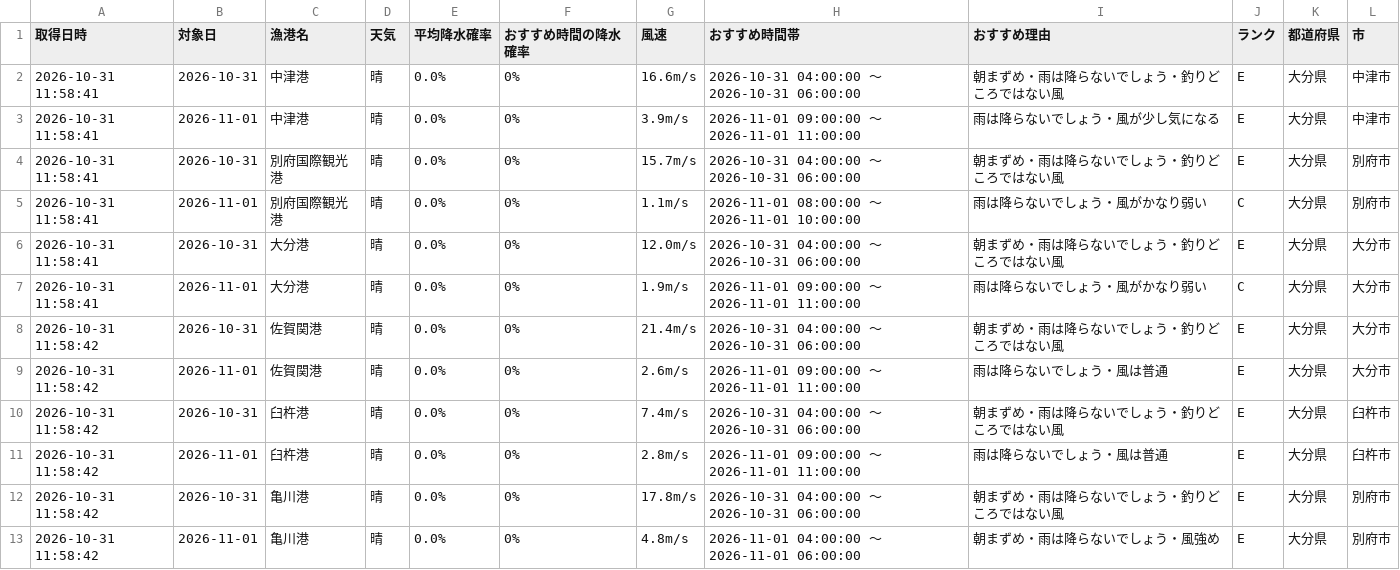
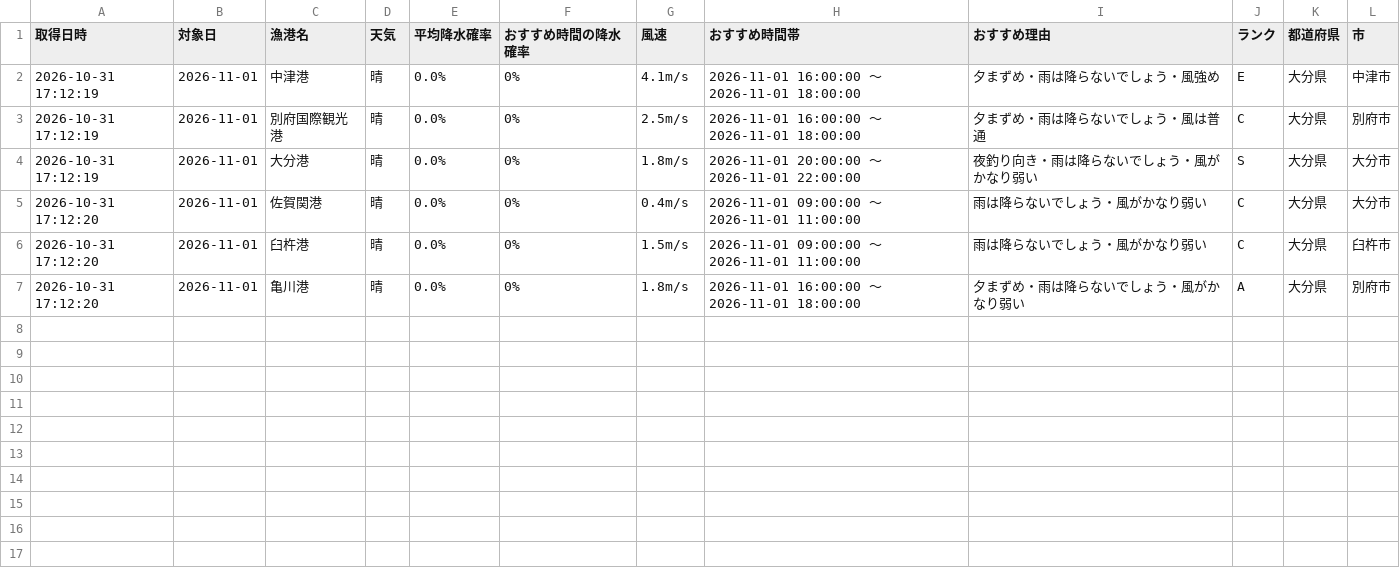
Before and after one commit to Naoya-ya-man/oita-fishing-dashboard, a CSV file: fishing_weather.csv, drawn as a sheet.

```diff
--- a/fishing_weather.csv
+++ b/fishing_weather.csv
@@ -1,13 +1,7 @@
 取得日時,対象日,漁港名,天気,平均降水確率,おすすめ時間の降水確率,風速,おすすめ時間帯,おすすめ理由,ランク,都道府県,市
-2026-10-31 11:58:41,2026-10-31,中津港,晴,0.0%,0%,16.6m/s,2026-10-31 04:00:00 ～ 2026-10-31 06:00:00,朝まずめ・雨は降らないでしょう・釣りどころではない風,E,大分県,中津市
-2026-10-31 11:58:41,2026-11-01,中津港,晴,0.0%,0%,3.9m/s,2026-11-01 09:00:00 ～ 2026-11-01 11:00:00,雨は降らないでしょう・風が少し気になる,E,大分県,中津市
-2026-10-31 11:58:41,2026-10-31,別府国際観光港,晴,0.0%,0%,15.7m/s,2026-10-31 04:00:00 ～ 2026-10-31 06:00:00,朝まずめ・雨は降らないでしょう・釣りどころではない風,E,大分県,別府市
-2026-10-31 11:58:41,2026-11-01,別府国際観光港,晴,0.0%,0%,1.1m/s,2026-11-01 08:00:00 ～ 2026-11-01 10:00:00,雨は降らないでしょう・風がかなり弱い,C,大分県,別府市
-2026-10-31 11:58:41,2026-10-31,大分港,晴,0.0%,0%,12.0m/s,2026-10-31 04:00:00 ～ 2026-10-31 06:00:00,朝まずめ・雨は降らないでしょう・釣りどころではない風,E,大分県,大分市
-2026-10-31 11:58:41,2026-11-01,大分港,晴,0.0%,0%,1.9m/s,2026-11-01 09:00:00 ～ 2026-11-01 11:00:00,雨は降らないでしょう・風がかなり弱い,C,大分県,大分市
-2026-10-31 11:58:42,2026-10-31,佐賀関港,晴,0.0%,0%,21.4m/s,2026-10-31 04:00:00 ～ 2026-10-31 06:00:00,朝まずめ・雨は降らないでしょう・釣りどころではない風,E,大分県,大分市
-2026-10-31 11:58:42,2026-11-01,佐賀関港,晴,0.0%,0%,2.6m/s,2026-11-01 09:00:00 ～ 2026-11-01 11:00:00,雨は降らないでしょう・風は普通,E,大分県,大分市
-2026-10-31 11:58:42,2026-10-31,臼杵港,晴,0.0%,0%,7.4m/s,2026-10-31 04:00:00 ～ 2026-10-31 06:00:00,朝まずめ・雨は降らないでしょう・釣りどころではない風,E,大分県,臼杵市
-2026-10-31 11:58:42,2026-11-01,臼杵港,晴,0.0%,0%,2.8m/s,2026-11-01 09:00:00 ～ 2026-11-01 11:00:00,雨は降らないでしょう・風は普通,E,大分県,臼杵市
-2026-10-31 11:58:42,2026-10-31,亀川港,晴,0.0%,0%,17.8m/s,2026-10-31 04:00:00 ～ 2026-10-31 06:00:00,朝まずめ・雨は降らないでしょう・釣りどころではない風,E,大分県,別府市
-2026-10-31 11:58:42,2026-11-01,亀川港,晴,0.0%,0%,4.8m/s,2026-11-01 04:00:00 ～ 2026-11-01 06:00:00,朝まずめ・雨は降らないでしょう・風強め,E,大分県,別府市
+2026-10-31 17:12:19,2026-11-01,中津港,晴,0.0%,0%,4.1m/s,2026-11-01 16:00:00 ～ 2026-11-01 18:00:00,夕まずめ・雨は降らないでしょう・風強め,E,大分県,中津市
+2026-10-31 17:12:19,2026-11-01,別府国際観光港,晴,0.0%,0%,2.5m/s,2026-11-01 16:00:00 ～ 2026-11-01 18:00:00,夕まずめ・雨は降らないでしょう・風は普通,C,大分県,別府市
+2026-10-31 17:12:19,2026-11-01,大分港,晴,0.0%,0%,1.8m/s,2026-11-01 20:00:00 ～ 2026-11-01 22:00:00,夜釣り向き・雨は降らないでしょう・風がかなり弱い,S,大分県,大分市
+2026-10-31 17:12:20,2026-11-01,佐賀関港,晴,0.0%,0%,0.4m/s,2026-11-01 09:00:00 ～ 2026-11-01 11:00:00,雨は降らないでしょう・風がかなり弱い,C,大分県,大分市
+2026-10-31 17:12:20,2026-11-01,臼杵港,晴,0.0%,0%,1.5m/s,2026-11-01 09:00:00 ～ 2026-11-01 11:00:00,雨は降らないでしょう・風がかなり弱い,C,大分県,臼杵市
+2026-10-31 17:12:20,2026-11-01,亀川港,晴,0.0%,0%,1.8m/s,2026-11-01 16:00:00 ～ 2026-11-01 18:00:00,夕まずめ・雨は降らないでしょう・風がかなり弱い,A,大分県,別府市
```
